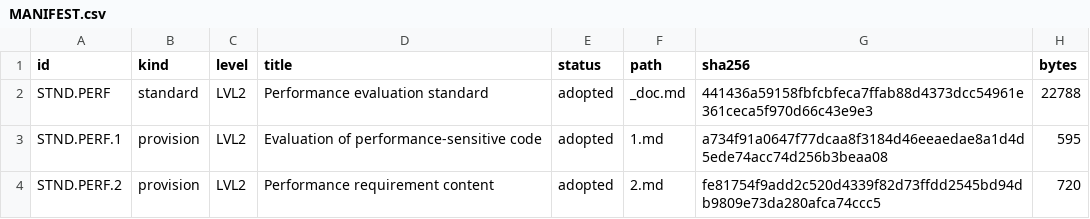
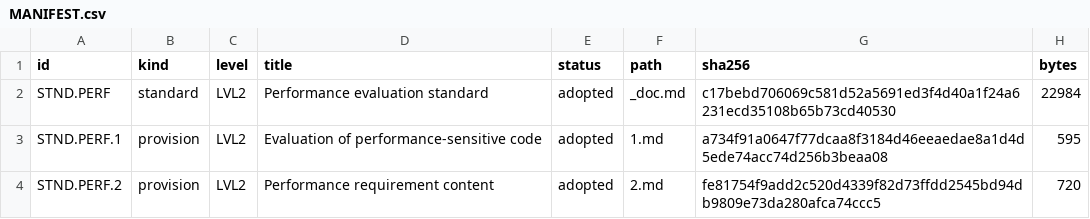
Before and after one commit to bjmcder/claude-governance, a CSV file: harness/governance/STND/PERF/MANIFEST.csv, drawn as a sheet; only a part is shown.

```diff
--- a/harness/governance/STND/PERF/MANIFEST.csv
+++ b/harness/governance/STND/PERF/MANIFEST.csv
@@ -1,3 +1,3 @@
 id,kind,level,title,status,path,sha256,bytes
-STND.PERF,standard,LVL2,Performance evaluation standard,adopted,_doc.md,441436a59158fbfcbfeca7ffab88d4373dcc54961e361ceca5f970d66c43e9e3,22788
+STND.PERF,standard,LVL2,Performance evaluation standard,adopted,_doc.md,c17bebd706069c581d52a5691ed3f4d40a1f24a6231ecd35108b65b73cd40530,22984
 STND.PERF.1,provision,LVL2,Evaluation of performance-sensitive code,adopted,1.md,a734f91a0647f77dcaa8f3184d46eeaedae8a1d4d5ede74acc74d256b3beaa08,595
```
Also changed, not shown: harness/governance/MANIFEST.csv, harness/governance/STND/MANIFEST.csv, 10 other files.
